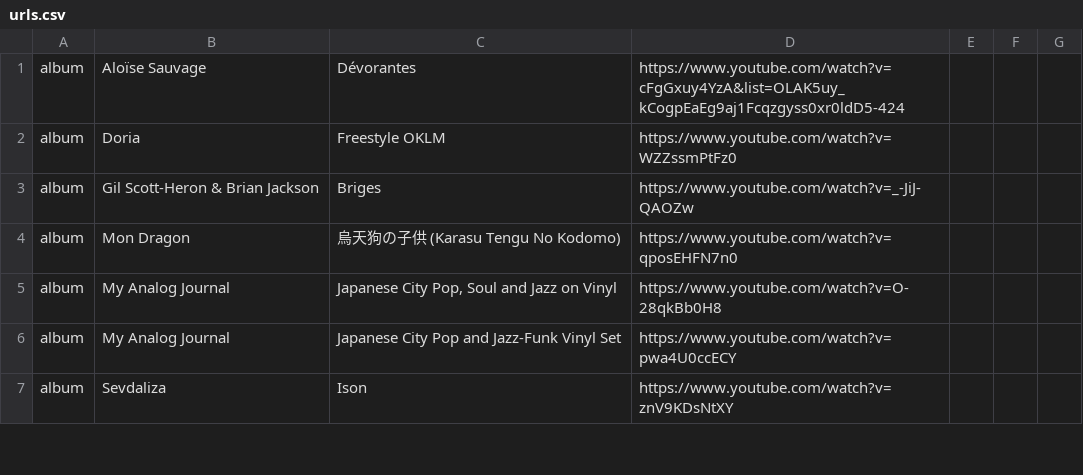
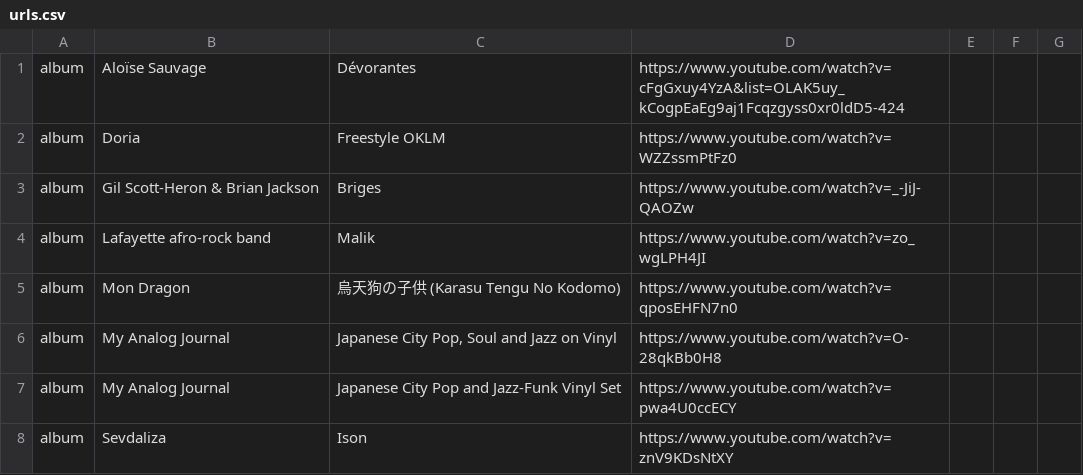
Before and after one commit to camille-hack/dotfiles, a CSV file: Music/urls.csv, drawn as a sheet; only a part is shown; the diff covers the shown part only.

Commit message:
MUSIC: new music, replace unavailable urls

```diff
--- a/Music/urls.csv
+++ b/Music/urls.csv
@@ -3,2 +3,3 @@
 "album","Gil Scott-Heron & Brian Jackson","Briges","https://www.youtube.com/watch?v=_-JiJ-QAOZw"
+"album","Lafayette afro-rock band","Malik","https://www.youtube.com/watch?v=zo_wgLPH4JI"
 "album","Mon Dragon","烏天狗の子供 (Karasu Tengu No Kodomo)","https://www.youtube.com/watch?v=qposEHFN7n0"
```
Also changed, not shown: 12 added rows, 1 removed row and 9 edited cells elsewhere in this file.
